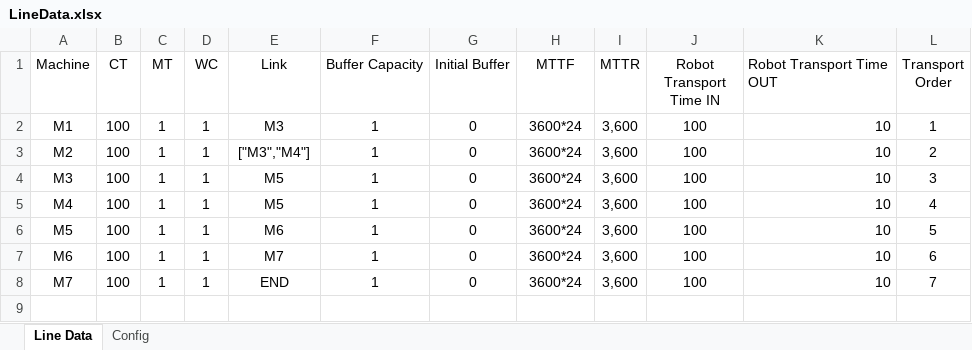
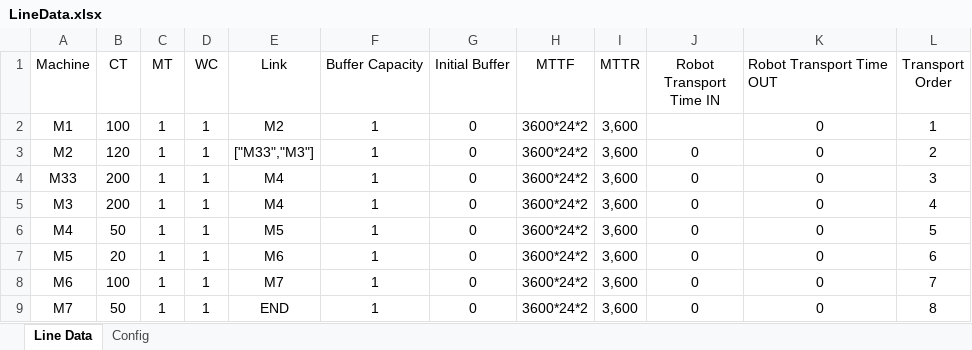
Before and after one commit to anasselhoud/PRODynamics, an Excel workbook: LineData.xlsx, sheet Line Data, drawn as a sheet; values as stored, in another font and other column widths than the file's, no borders; table styles not drawn; addresses are those after the commit; the diff names each change by its address in the sheet, - before the commit and + after, or states it on an @@ line.

```diff
--- a/LineData.xlsx (sheet Line Data)
+++ b/LineData.xlsx (sheet Line Data)
-E2 (Link): M3
+E2 (Link): M2
-H2:H3 (MTTF): 3600*24
+H2:H3 (MTTF): 3600*24*2
-J2 (Robot Transport Time IN): 100
+J2 (Robot Transport Time IN): (empty)
-K2:K3 (Robot Transport Time OUT): 10
+K2:K3 (Robot Transport Time OUT): 0
-K2:K3 alignment: right
+K2:K3 alignment: center
-B3 (CT): 100
+B3 (CT): 120
-E3 (Link): ["M3","M4"]
+E3 (Link): ["M33","M3"]
-J3 (Robot Transport Time IN): 100
+J3 (Robot Transport Time IN): 0
+row 4: M33 | 200 | 1 | 1 | M4 | 1 | 0 | 3600*24*2 | 3,600 | 0 | 0 | 3
-B5 (CT): 100
+B5 (CT): 200
-E5 (Link): M5
+E5 (Link): M4
-H5:H9 (MTTF): 3600*24
+H5:H9 (MTTF): 3600*24*2
-J5:J9 (Robot Transport Time IN): 100
+J5:J9 (Robot Transport Time IN): 0
-K5:K9 (Robot Transport Time OUT): 10
+K5:K9 (Robot Transport Time OUT): 0
-K5:K9 alignment: right
+K5:K9 alignment: center
-L5 (Transport Order): 3
+L5 (Transport Order): 4
-B6 (CT): 100
+B6 (CT): 50
-L6 (Transport Order): 4
+L6 (Transport Order): 5
-B7 (CT): 100
+B7 (CT): 20
-L7 (Transport Order): 5
+L7 (Transport Order): 6
-L8 (Transport Order): 6
+L8 (Transport Order): 7
-B9 (CT): 100
+B9 (CT): 50
-L9 (Transport Order): 7
+L9 (Transport Order): 8
```
Also changed, not shown: 10 other files.
